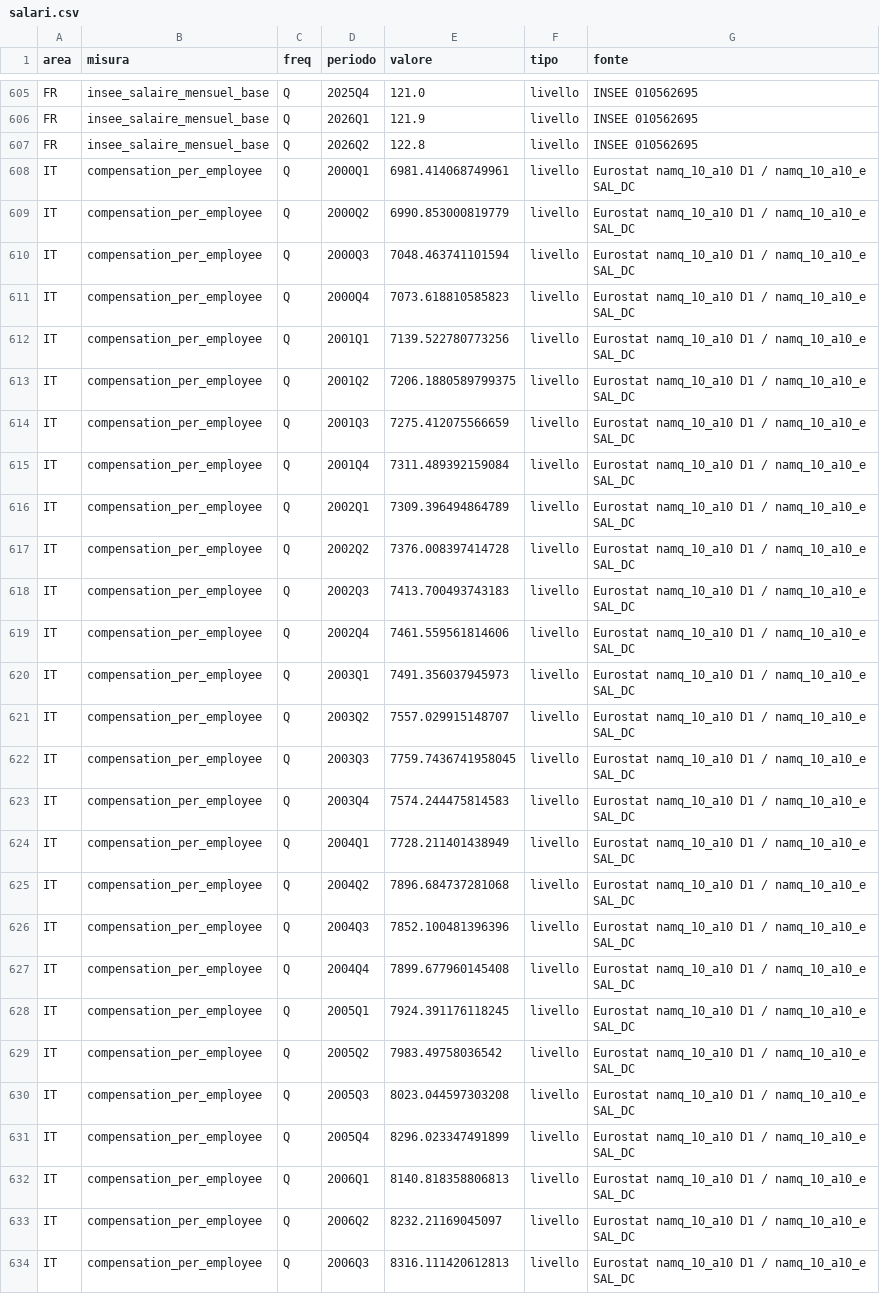
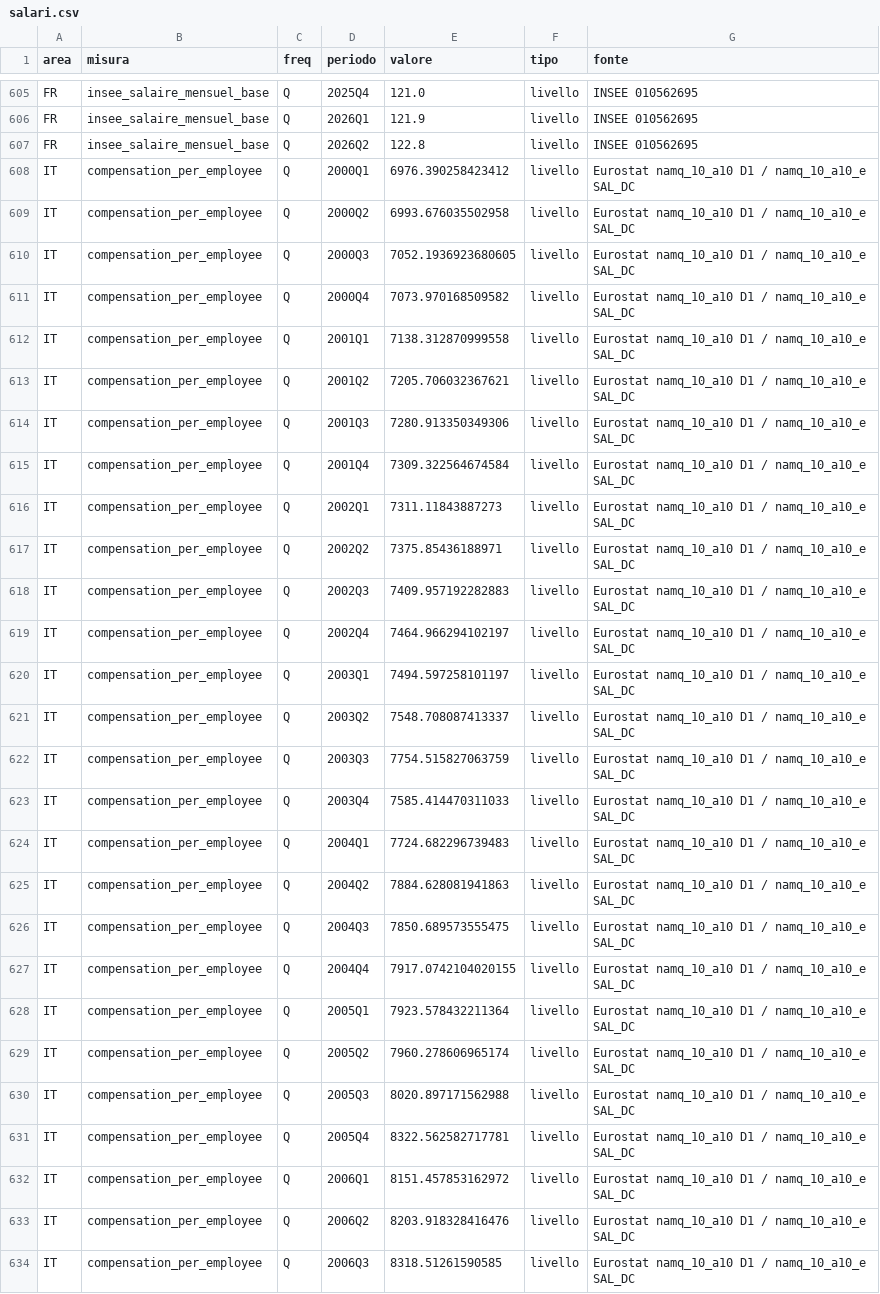
Before and after one commit to guado77/hicp-wrap, a CSV file: dati/storico/salari.csv, drawn as a sheet; only a part is shown, gaps mark what is left out; the diff covers the shown part only; the diff names each change by its address in the sheet, - before the commit and + after, or states it on an @@ line.

```diff
--- a/dati/storico/salari.csv
+++ b/dati/storico/salari.csv
-E608 (valore): 6981.414068749961
+E608 (valore): 6976.390258423412
-E609 (valore): 6990.853000819779
+E609 (valore): 6993.676035502958
-E610 (valore): 7048.463741101594
+E610 (valore): 7052.1936923680605
-E611 (valore): 7073.618810585823
+E611 (valore): 7073.970168509582
-E612 (valore): 7139.522780773256
+E612 (valore): 7138.312870999558
-E613 (valore): 7206.1880589799375
+E613 (valore): 7205.706032367621
-E614 (valore): 7275.412075566659
+E614 (valore): 7280.913350349306
-E615 (valore): 7311.489392159084
+E615 (valore): 7309.322564674584
-E616 (valore): 7309.396494864789
+E616 (valore): 7311.11843887273
-E617 (valore): 7376.008397414728
+E617 (valore): 7375.85436188971
-E618 (valore): 7413.700493743183
+E618 (valore): 7409.957192282883
-E619 (valore): 7461.559561814606
+E619 (valore): 7464.966294102197
-E620 (valore): 7491.356037945973
+E620 (valore): 7494.597258101197
-E621 (valore): 7557.029915148707
+E621 (valore): 7548.708087413337
-E622 (valore): 7759.7436741958045
+E622 (valore): 7754.515827063759
-E623 (valore): 7574.244475814583
+E623 (valore): 7585.414470311033
-E624 (valore): 7728.211401438949
+E624 (valore): 7724.682296739483
-E625 (valore): 7896.684737281068
+E625 (valore): 7884.628081941863
-E626 (valore): 7852.100481396396
+E626 (valore): 7850.689573555475
-E627 (valore): 7899.677960145408
+E627 (valore): 7917.0742104020155
-E628 (valore): 7924.391176118245
+E628 (valore): 7923.578432211364
-E629 (valore): 7983.49758036542
+E629 (valore): 7960.278606965174
-E630 (valore): 8023.044597303208
+E630 (valore): 8020.897171562988
-E631 (valore): 8296.023347491899
+E631 (valore): 8322.562582717781
-E632 (valore): 8140.818358806813
+E632 (valore): 8151.457853162972
-E633 (valore): 8232.21169045097
+E633 (valore): 8203.918328416476
-E634 (valore): 8316.111420612813
+E634 (valore): 8318.51261590585
```
Also changed, not shown: 79 edited cells elsewhere in this file, 1 other file.
